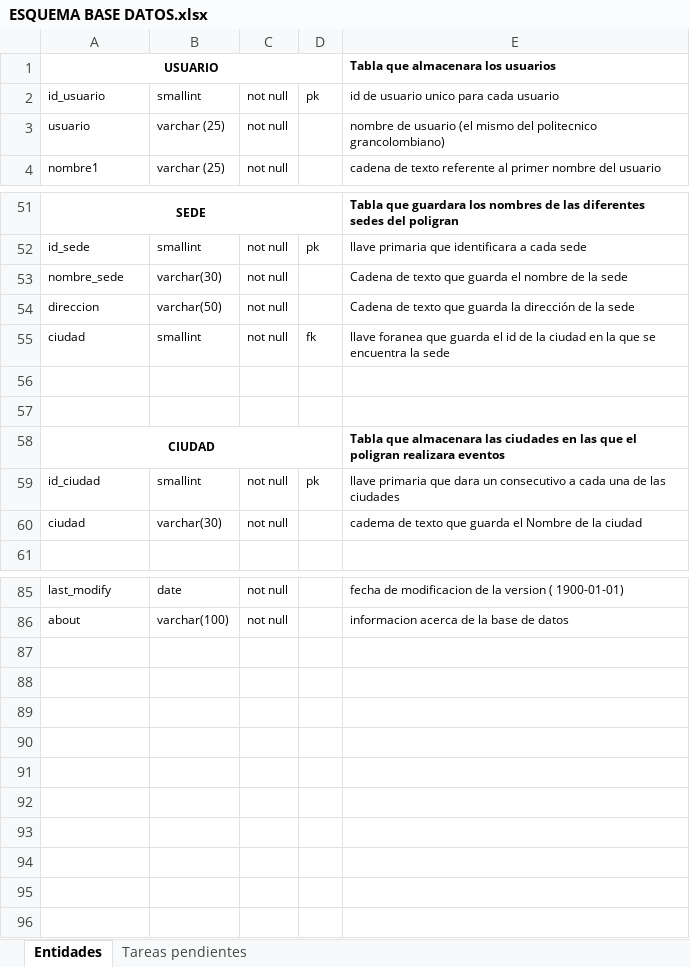
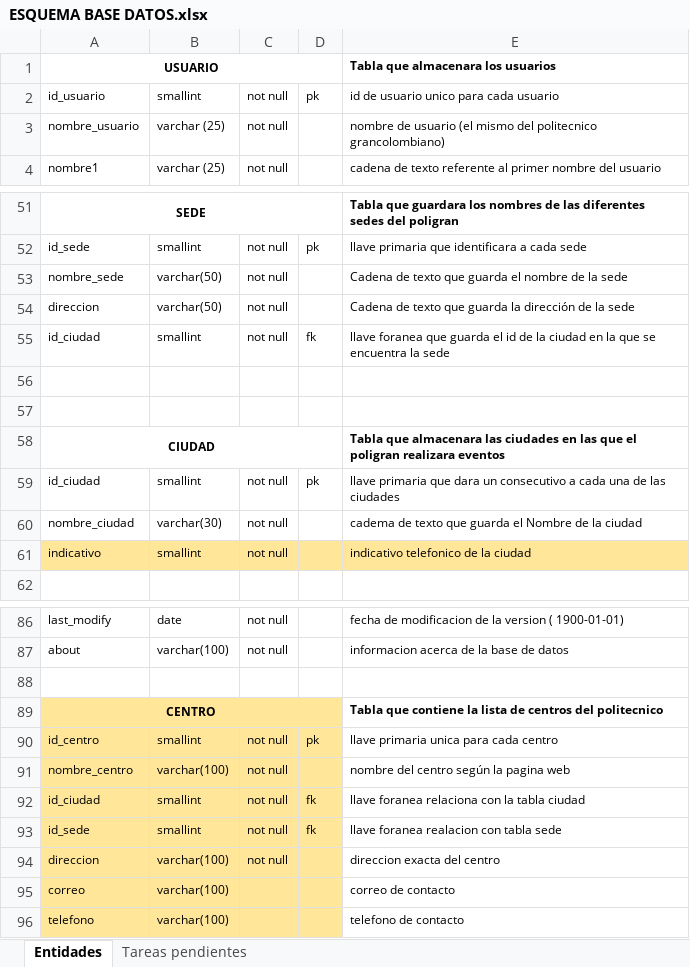
Before and after one commit to santagorha/sa, an Excel workbook: Db/ESQUEMA BASE DATOS.xlsx, sheet Entidades, drawn as a sheet; only a part is shown, gaps mark what is left out; values as stored, in another font and other column widths than the file's, no borders; the diff covers the shown part only; the diff names each change by its address in the sheet, - before the commit and + after, or states it on an @@ line.

Commit message:
Actualizacion de version de la BD a 2.5
Se realizan varias modificaciones a la base de datos:
 - Se crea tabla CENTRO donde se almacena el centro del poli donde puede
 ser un evento
 - Se Actualiza Diagrama ER
 - Se Atualiza excel de descripcion de las tablas
 - Se modifican varios campos VARCHAR ya que se identifica que tienen
 muy poco espacio
 - Se crea un Sript para poblar la base de datos ya que no estaba
 funcionando correctamente
 - Se crea Sript para limpiar la base de datos
 - Se Crea y sube al repositorio un tutorial para montar la base de
 datos
 - Se mejoran algunas relaciones implementando las FK faltantes
 Changes to be committed:
	modified:   BD v2.4.sql
	new file:   BD v2.5.sql
	modified:   Diagram/Diagrama ER V2.4.dia
	modified:   Diagram/Diagrama ER V2.4.dia~
	modified:   Diagram/Diagrama ER V2.4.png
	new file:   Diagram/Diagrama ER V2.5.dia
	new file:   Diagram/Diagrama ER V2.5.dia~
	new file:   Diagram/Diagrama ER V2.5.png
	deleted:    Diagram/ESQUEMA BASE DATOS.xlsx
	modified:   ESQUEMA BASE DATOS.xlsx
	new file:   Insercion de datos.sql
	modified:   LimpiarBD.sql
	new file:   PoblarBDv2.5.sql
	new file:   currentversion/2.4.txt
	new file:   currentversion/2.5.txt

```diff
--- a/Db/ESQUEMA BASE DATOS.xlsx (sheet Entidades)
+++ b/Db/ESQUEMA BASE DATOS.xlsx (sheet Entidades)
-A3: usuario
+A3: nombre_usuario
-B53: varchar(30)
+B53: varchar(50)
-A55: ciudad
+A55: id_ciudad
-A60: ciudad
+A60: nombre_ciudad
+row 61: indicativo | smallint | not null |  | indicativo telefonico de la ciudad
+row 88: (empty)
+row 89: CENTRO |  |  |  | Tabla que contiene la lista de centros del politecnico
+row 90: id_centro | smallint | not null | pk | llave primaria unica para cada centro
+row 91: nombre_centro | varchar(100) | not null |  | nombre del centro según la pagina web
+row 92: id_ciudad | smallint | not null | fk | llave foranea relaciona con la tabla ciudad
+row 93: id_sede | smallint | not null | fk | llave foranea realacion con tabla sede
+row 94: direccion | varchar(100) | not null |  | direccion exacta del centro
+row 95: correo | varchar(100) |  |  | correo de contacto
+row 96: telefono | varchar(100) |  |  | telefono de contacto
```
Also changed, not shown: 7 edited cells elsewhere in this sheet, 13 other files.
